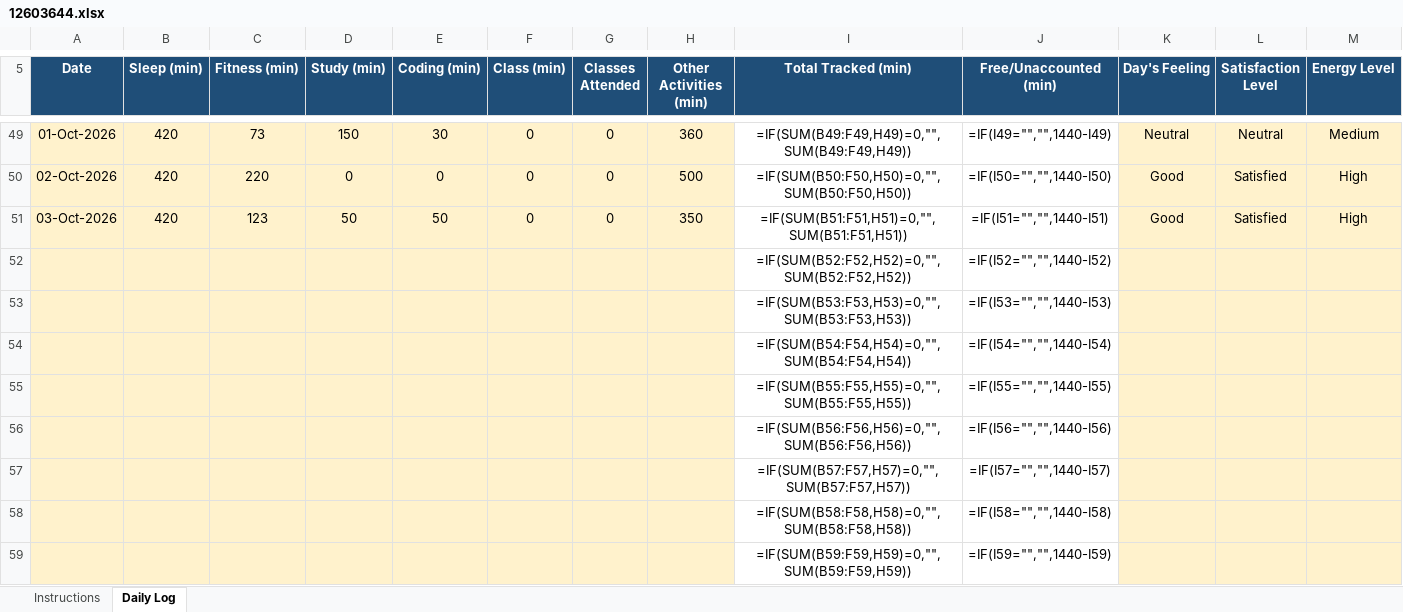
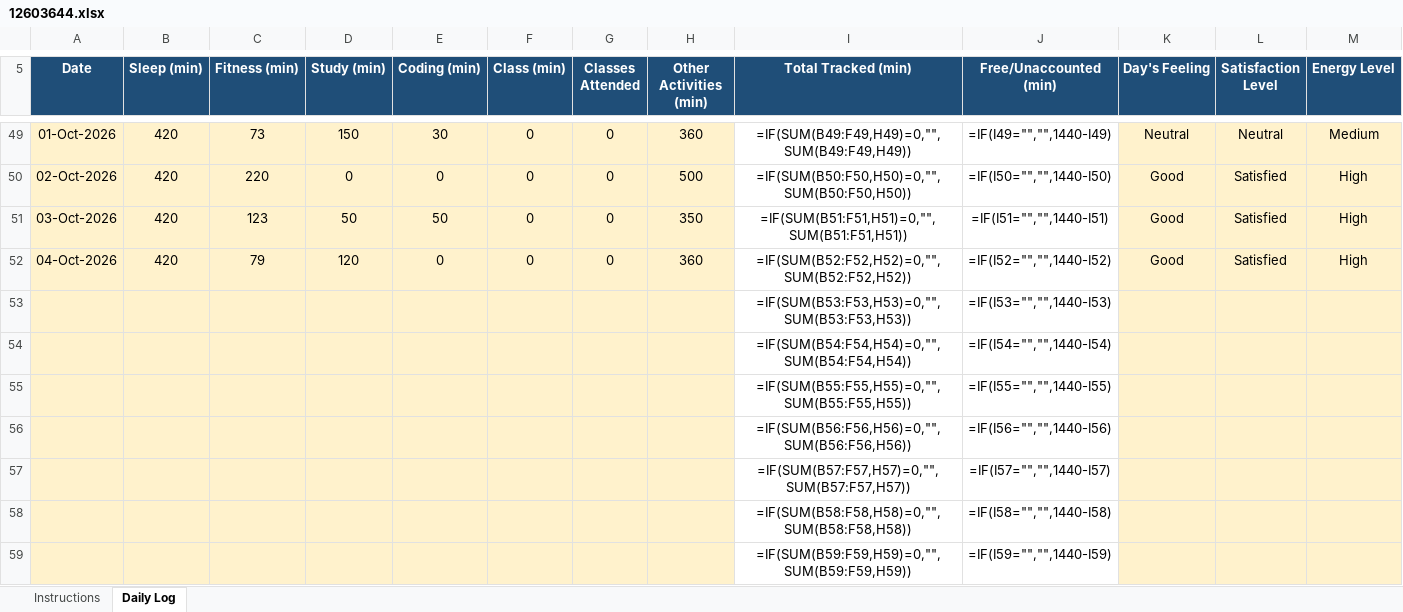
Before and after one commit to hritish2005/12603644, an Excel workbook: 12603644.xlsx, sheet Daily Log, drawn as a sheet; only a part is shown, gaps mark what is left out; values as stored, in another font and other column widths than the file's, no borders; formulas without a stored value are shown as written; conditional formats not drawn; removed rows and columns are numbered as before the commit, all else as after; rows hold the shown columns only; the diff names each change by its address in the sheet, - before the commit and + after, or states it on an @@ line.

Commit message:
Daily log - 2026-10-04

```diff
--- a/12603644.xlsx (sheet Daily Log)
+++ b/12603644.xlsx (sheet Daily Log)
-row 52:  |  |  |  |  |  |  |  | =IF(SUM(B52:F52,H52)=0,"",SUM(B52:F52,H52)) | =IF(I52="","",1440-I52)
+row 52: 04-Oct-2026 | 420 | 79 | 120 | 0 | 0 | 0 | 360 | =IF(SUM(B52:F52,H52)=0,"",SUM(B52:F52,H52)) | =IF(I52="","",1440-I52) | Good | Satisfied | High
```
Also changed, not shown: 1 other file.
